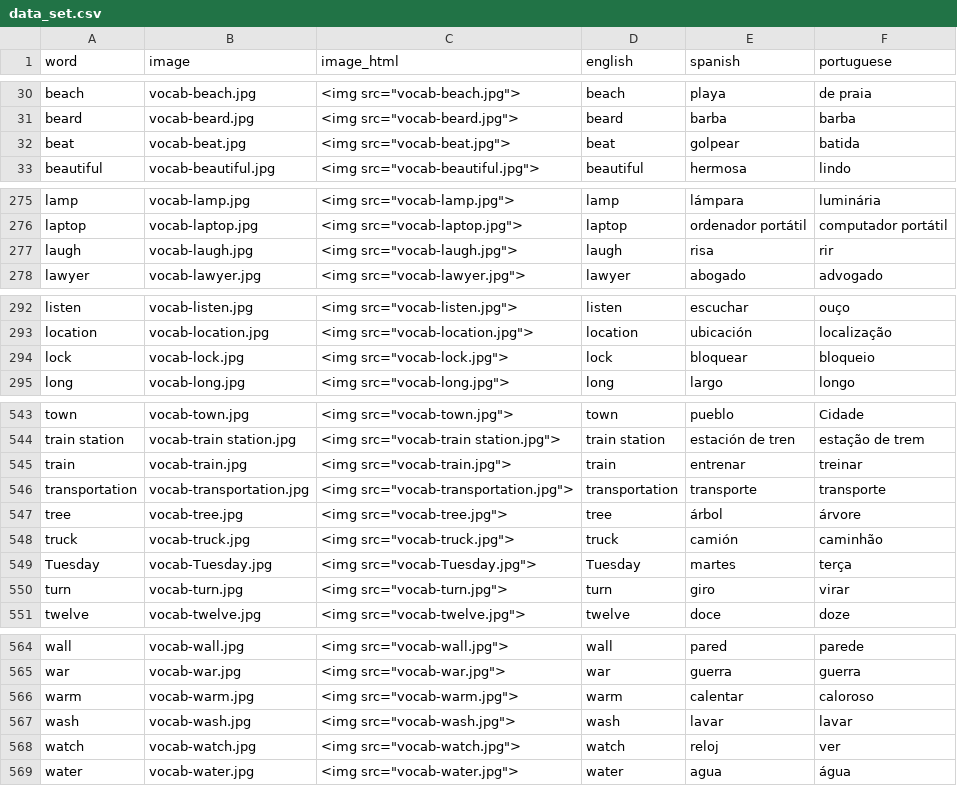
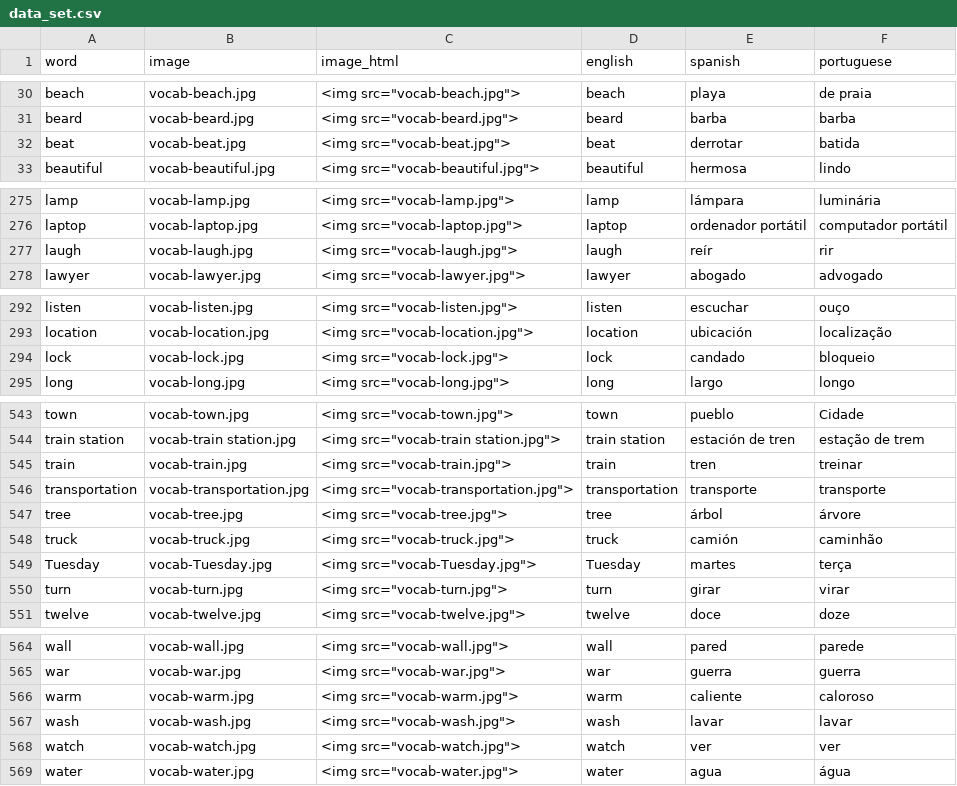
Before and after one commit to danimedi/vocabulaRy, a CSV file: data/data_set.csv, drawn as a sheet; only a part is shown, gaps mark what is left out.

Commit message:
fix many images and meanings

```diff
--- a/data/data_set.csv
+++ b/data/data_set.csv
@@ -31,3 +31,3 @@ beach;vocab-beach.jpg;"<img src=""vocab-beach.jpg"">";beach;playa;de praia
 beard;vocab-beard.jpg;"<img src=""vocab-beard.jpg"">";beard;barba;barba
-beat;vocab-beat.jpg;"<img src=""vocab-beat.jpg"">";beat;golpear;batida
+beat;vocab-beat.jpg;"<img src=""vocab-beat.jpg"">";beat;derrotar;batida
 beautiful;vocab-beautiful.jpg;"<img src=""vocab-beautiful.jpg"">";beautiful;hermosa;lindo
@@ -276,3 +276,3 @@ lamp;vocab-lamp.jpg;"<img src=""vocab-lamp.jpg"">";lamp;lámpara;luminária
 laptop;vocab-laptop.jpg;"<img src=""vocab-laptop.jpg"">";laptop;ordenador portátil;computador portátil
-laugh;vocab-laugh.jpg;"<img src=""vocab-laugh.jpg"">";laugh;risa;rir
+laugh;vocab-laugh.jpg;"<img src=""vocab-laugh.jpg"">";laugh;reír;rir
 lawyer;vocab-lawyer.jpg;"<img src=""vocab-lawyer.jpg"">";lawyer;abogado;advogado
@@ -293,3 +293,3 @@ listen;vocab-listen.jpg;"<img src=""vocab-listen.jpg"">";listen;escuchar;ouço
 location;vocab-location.jpg;"<img src=""vocab-location.jpg"">";location;ubicación;localização
-lock;vocab-lock.jpg;"<img src=""vocab-lock.jpg"">";lock;bloquear;bloqueio
+lock;vocab-lock.jpg;"<img src=""vocab-lock.jpg"">";lock;candado;bloqueio
 long;vocab-long.jpg;"<img src=""vocab-long.jpg"">";long;largo;longo
@@ -544,3 +544,3 @@ town;vocab-town.jpg;"<img src=""vocab-town.jpg"">";town;pueblo;Cidade
 train station;vocab-train station.jpg;"<img src=""vocab-train station.jpg"">";train station;estación de tren;estação de trem
-train;vocab-train.jpg;"<img src=""vocab-train.jpg"">";train;entrenar;treinar
+train;vocab-train.jpg;"<img src=""vocab-train.jpg"">";train;tren;treinar
 transportation;vocab-transportation.jpg;"<img src=""vocab-transportation.jpg"">";transportation;transporte;transporte
@@ -549,3 +549,3 @@ truck;vocab-truck.jpg;"<img src=""vocab-truck.jpg"">";truck;camión;caminhão
 Tuesday;vocab-Tuesday.jpg;"<img src=""vocab-Tuesday.jpg"">";Tuesday;martes;terça
-turn;vocab-turn.jpg;"<img src=""vocab-turn.jpg"">";turn;giro;virar
+turn;vocab-turn.jpg;"<img src=""vocab-turn.jpg"">";turn;girar;virar
 twelve;vocab-twelve.jpg;"<img src=""vocab-twelve.jpg"">";twelve;doce;doze
@@ -565,5 +565,5 @@ wall;vocab-wall.jpg;"<img src=""vocab-wall.jpg"">";wall;pared;parede
 war;vocab-war.jpg;"<img src=""vocab-war.jpg"">";war;guerra;guerra
-warm;vocab-warm.jpg;"<img src=""vocab-warm.jpg"">";warm;calentar;caloroso
+warm;vocab-warm.jpg;"<img src=""vocab-warm.jpg"">";warm;caliente;caloroso
 wash;vocab-wash.jpg;"<img src=""vocab-wash.jpg"">";wash;lavar;lavar
-watch;vocab-watch.jpg;"<img src=""vocab-watch.jpg"">";watch;reloj;ver
+watch;vocab-watch.jpg;"<img src=""vocab-watch.jpg"">";watch;ver;ver
 water;vocab-water.jpg;"<img src=""vocab-water.jpg"">";water;agua;água
```
Also changed, not shown: 6 other files.
